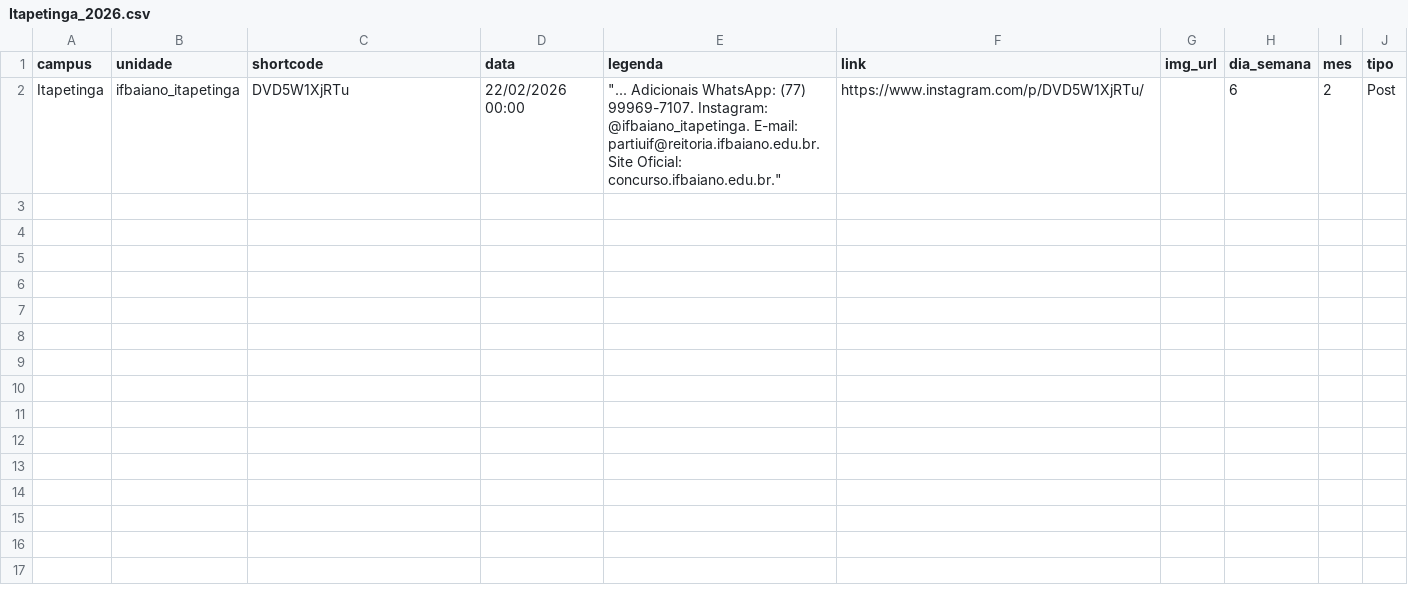
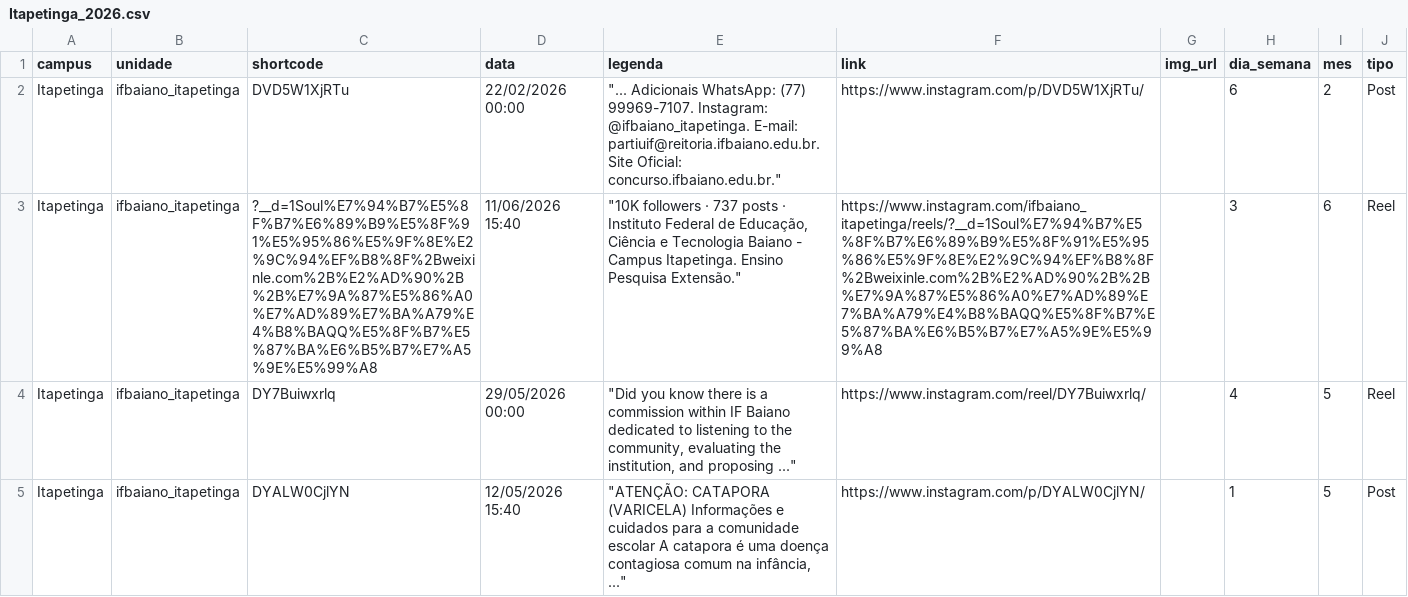
Before and after one commit to ascomifbaiano/socialmedia, a CSV file: data/Itapetinga/Itapetinga_2026.csv, drawn as a sheet; the diff names each change by its address in the sheet, - before the commit and + after, or states it on an @@ line.

```diff
--- a/data/Itapetinga/Itapetinga_2026.csv
+++ b/data/Itapetinga/Itapetinga_2026.csv
+row 3: Itapetinga | ifbaiano_itapetinga | ?__d=1Soul%E7%94%B7%E5%8F%B7%E6%89%B9%E5%8F%91%E5%95%86%E5%9F%8E%E2%9C%94%EF%B8%8F%2Bweixinle.com%2B%E2%AD%90%2B%2B%E7%9A%87%E5%86%A0%E7%AD%89%E7%BA%A79%E4%B8%BAQQ%E5%8F%B7%E5%87%BA%E6%B5%B7%E7%A5%9E%E5%99%A8 | 11/06/2026 15:40 | "10K followers · 737 posts · Instituto Federal de Educação, Ciência e Tecnologia Baiano - Campus Itapetinga. Ensino Pesquisa Extensão." | https://www.instagram.com/ifbaiano_itapetinga/reels/?__d=1Soul%E7%94%B7%E5%8F%B7%E6%89%B9%E5%8F%91%E5%95%86%E5%9F%8E%E2%9C%94%EF%B8%8F%2Bweixinle.com%2B%E2%AD%90%2B%2B%E7%9A%87%E5%86%A0%E7%AD%89%E7%BA%A79%E4%B8%BAQQ%E5%8F%B7%E5%87%BA%E6%B5%B7%E7%A5%9E%E5%99%A8 |  | 3 | 6 | Reel
+row 4: Itapetinga | ifbaiano_itapetinga | DY7Buiwxrlq | 29/05/2026 00:00 | "Did you know there is a commission within IF Baiano dedicated to listening to the community, evaluating the institution, and proposing ..." | https://www.instagram.com/reel/DY7Buiwxrlq/ |  | 4 | 5 | Reel
+row 5: Itapetinga | ifbaiano_itapetinga | DYALW0CjlYN | 12/05/2026 15:40 | "ATENÇÃO: CATAPORA (VARICELA) Informações e cuidados para a comunidade escolar A catapora é uma doença contagiosa comum na infância, ..." | https://www.instagram.com/p/DYALW0CjlYN/ |  | 1 | 5 | Post
```
Also changed, not shown: data/Itaberaba/Itaberaba_2026.csv, data/Senhor_do_Bonfim/Senhor_do_Bonfim_2026.csv, 4 other files.
